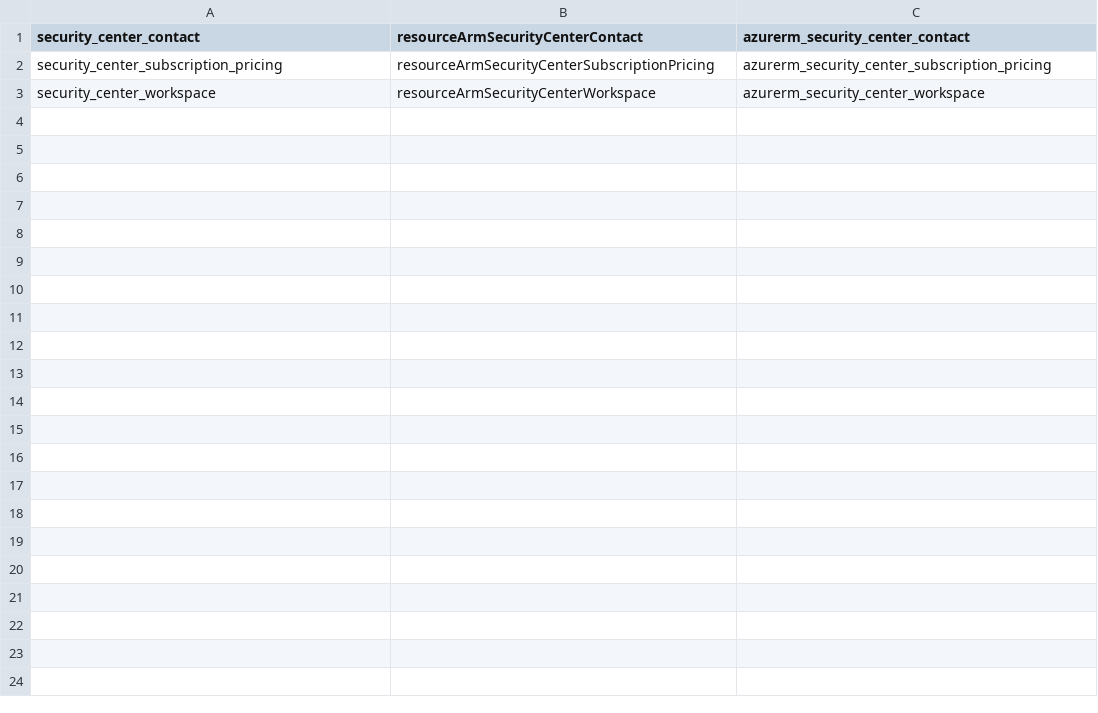
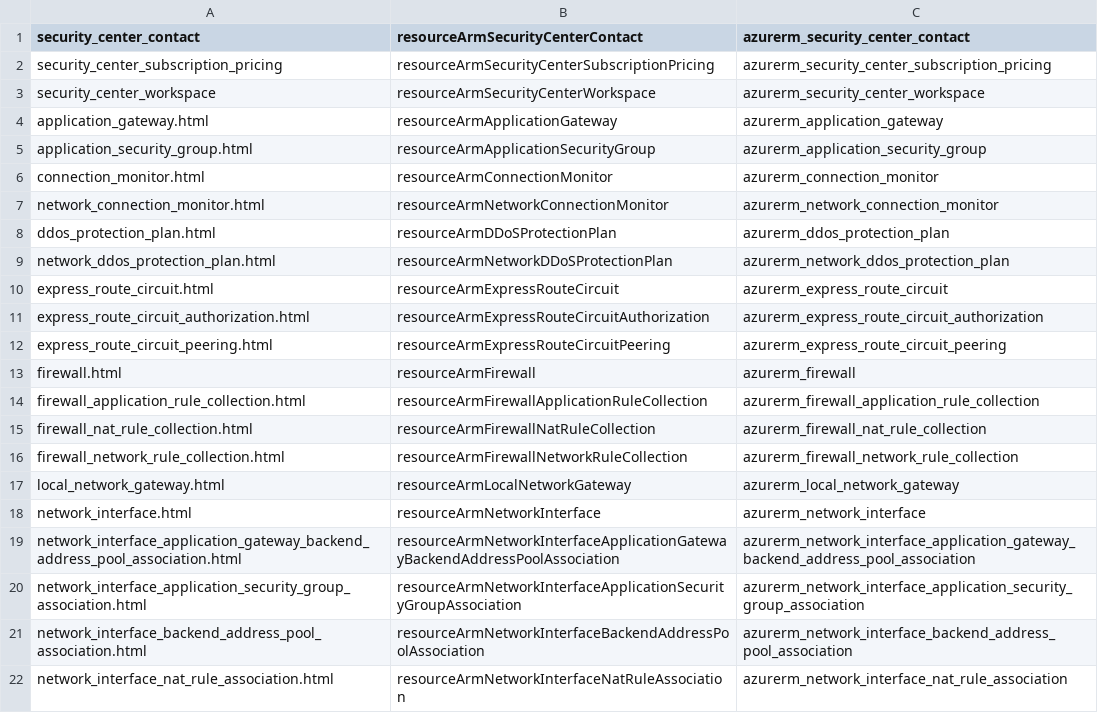
Before and after one commit to komalkadam/TerraformResourceToJSON, a CSV file: provider/azurerm.csv, drawn as a sheet; only a part is shown; the diff covers the shown part only; the diff names each change by its address in the sheet, - before the commit and + after, or states it on an @@ line.

Commit message:
update azurerm csv

```diff
--- a/provider/azurerm.csv
+++ b/provider/azurerm.csv
+row 4: application_gateway.html | resourceArmApplicationGateway | azurerm_application_gateway
+row 5: application_security_group.html | resourceArmApplicationSecurityGroup | azurerm_application_security_group
+row 6: connection_monitor.html | resourceArmConnectionMonitor | azurerm_connection_monitor
+row 7: network_connection_monitor.html | resourceArmNetworkConnectionMonitor | azurerm_network_connection_monitor
+row 8: ddos_protection_plan.html | resourceArmDDoSProtectionPlan | azurerm_ddos_protection_plan
+row 9: network_ddos_protection_plan.html | resourceArmNetworkDDoSProtectionPlan | azurerm_network_ddos_protection_plan
+row 10: express_route_circuit.html | resourceArmExpressRouteCircuit | azurerm_express_route_circuit
+row 11: express_route_circuit_authorization.html | resourceArmExpressRouteCircuitAuthorization | azurerm_express_route_circuit_authorization
+row 12: express_route_circuit_peering.html | resourceArmExpressRouteCircuitPeering | azurerm_express_route_circuit_peering
+row 13: firewall.html | resourceArmFirewall | azurerm_firewall
+row 14: firewall_application_rule_collection.html | resourceArmFirewallApplicationRuleCollection | azurerm_firewall_application_rule_collection
+row 15: firewall_nat_rule_collection.html | resourceArmFirewallNatRuleCollection | azurerm_firewall_nat_rule_collection
+row 16: firewall_network_rule_collection.html | resourceArmFirewallNetworkRuleCollection | azurerm_firewall_network_rule_collection
+row 17: local_network_gateway.html | resourceArmLocalNetworkGateway | azurerm_local_network_gateway
+row 18: network_interface.html | resourceArmNetworkInterface | azurerm_network_interface
+row 19: network_interface_application_gateway_backend_address_pool_association.html | resourceArmNetworkInterfaceApplicationGatewayBackendAddressPoolAssociation | azurerm_network_interface_application_gateway_backend_address_pool_association
+row 20: network_interface_application_security_group_association.html | resourceArmNetworkInterfaceApplicationSecurityGroupAssociation | azurerm_network_interface_application_security_group_association
+row 21: network_interface_backend_address_pool_association.html | resourceArmNetworkInterfaceBackendAddressPoolAssociation | azurerm_network_interface_backend_address_pool_association
+row 22: network_interface_nat_rule_association.html | resourceArmNetworkInterfaceNatRuleAssociation | azurerm_network_interface_nat_rule_association
```
Also changed, not shown: 19 added rows elsewhere in this file.
